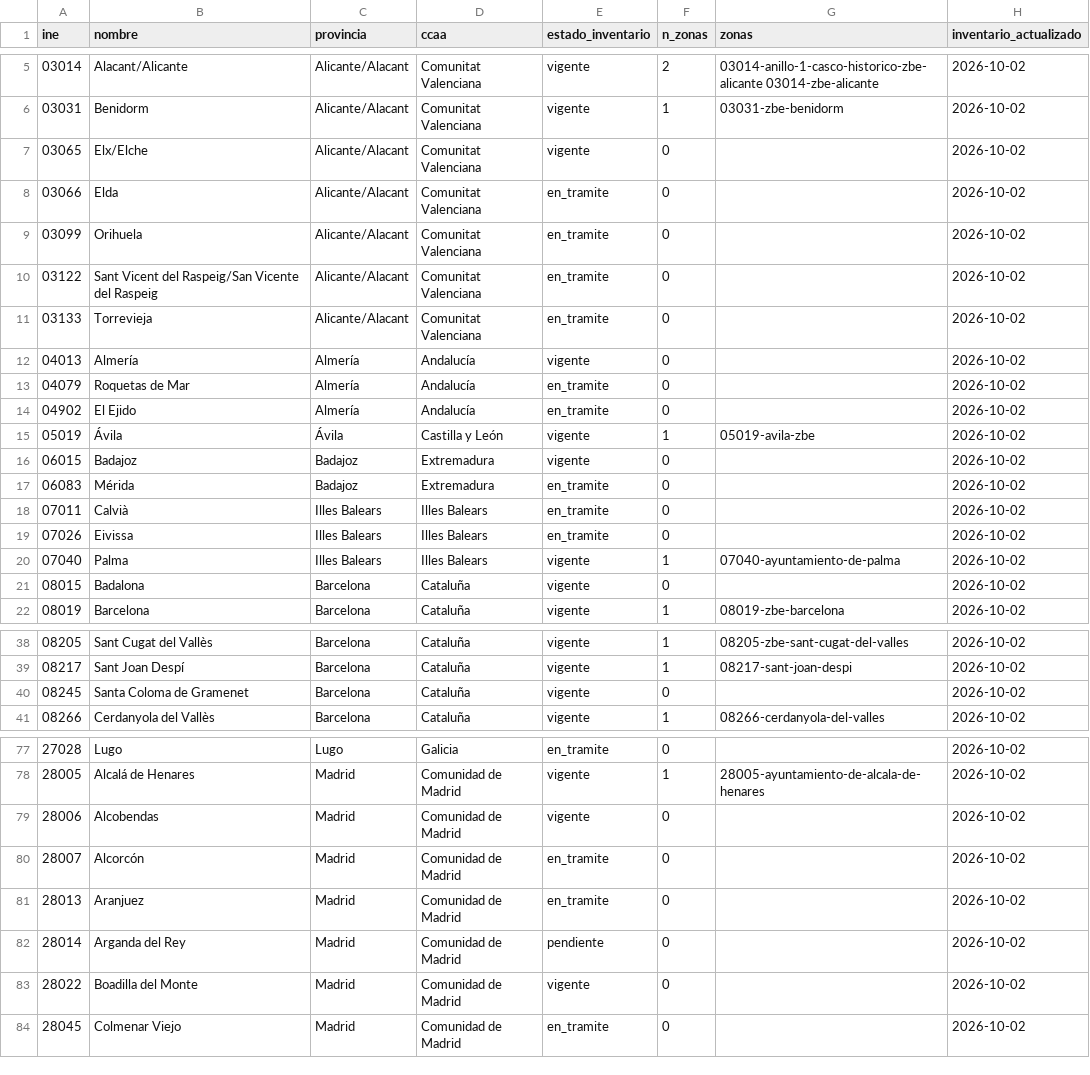
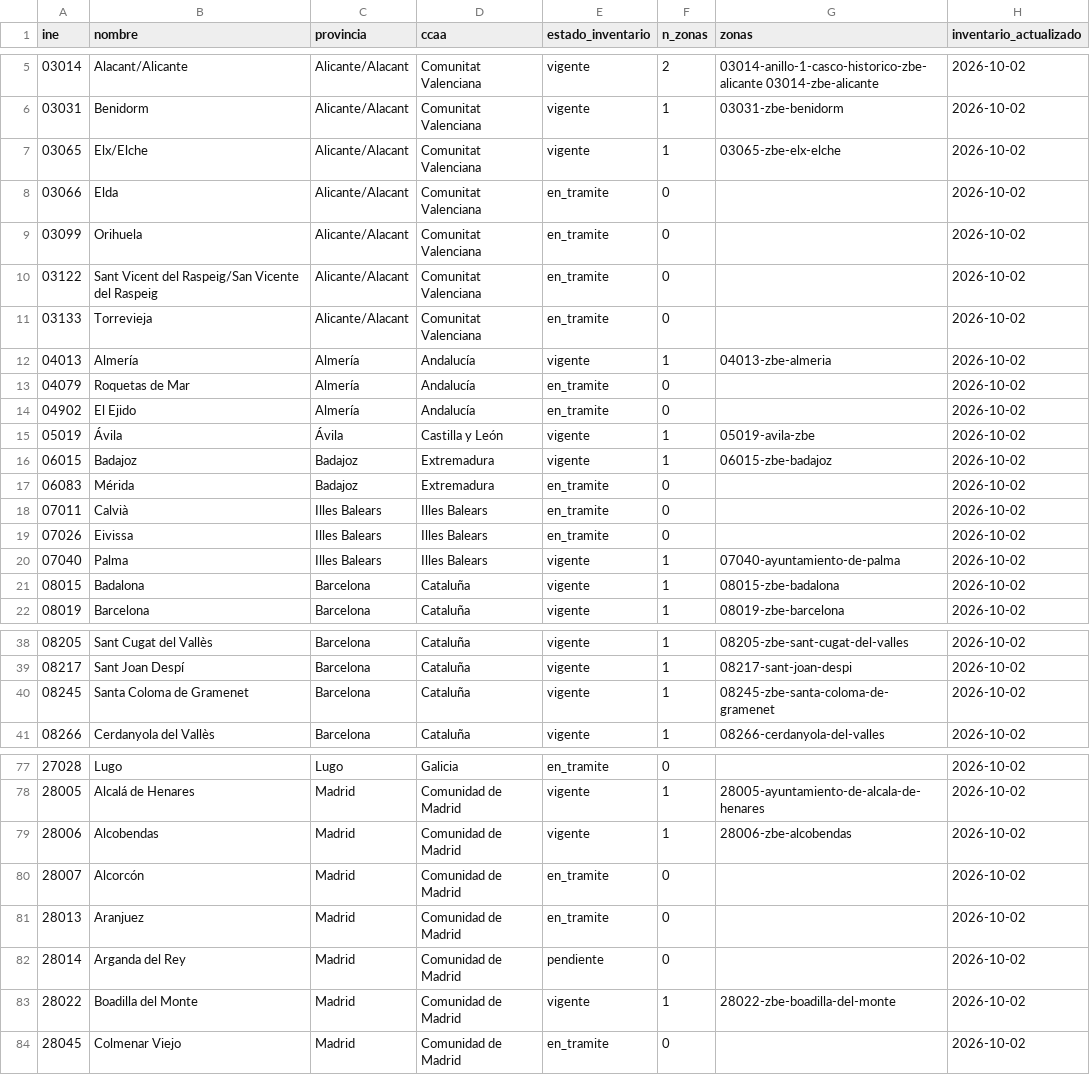
Before and after one commit to marcc992/atlaszbe-datos, a CSV file: data/municipios.csv, drawn as a sheet; only a part is shown, gaps mark what is left out; the diff covers the shown part only.

```diff
--- a/data/municipios.csv
+++ b/data/municipios.csv
@@ -6,3 +6,3 @@
 03031,Benidorm,Alicante/Alacant,Comunitat Valenciana,vigente,1,03031-zbe-benidorm,2026-10-02
-03065,Elx/Elche,Alicante/Alacant,Comunitat Valenciana,vigente,0,,2026-10-02
+03065,Elx/Elche,Alicante/Alacant,Comunitat Valenciana,vigente,1,03065-zbe-elx-elche,2026-10-02
 03066,Elda,Alicante/Alacant,Comunitat Valenciana,en_tramite,0,,2026-10-02
@@ -11,3 +11,3 @@
 03133,Torrevieja,Alicante/Alacant,Comunitat Valenciana,en_tramite,0,,2026-10-02
-04013,Almería,Almería,Andalucía,vigente,0,,2026-10-02
+04013,Almería,Almería,Andalucía,vigente,1,04013-zbe-almeria,2026-10-02
 04079,Roquetas de Mar,Almería,Andalucía,en_tramite,0,,2026-10-02
@@ -15,3 +15,3 @@
 05019,Ávila,Ávila,Castilla y León,vigente,1,05019-avila-zbe,2026-10-02
-06015,Badajoz,Badajoz,Extremadura,vigente,0,,2026-10-02
+06015,Badajoz,Badajoz,Extremadura,vigente,1,06015-zbe-badajoz,2026-10-02
 06083,Mérida,Badajoz,Extremadura,en_tramite,0,,2026-10-02
@@ -20,3 +20,3 @@
 07040,Palma,Illes Balears,Illes Balears,vigente,1,07040-ayuntamiento-de-palma,2026-10-02
-08015,Badalona,Barcelona,Cataluña,vigente,0,,2026-10-02
+08015,Badalona,Barcelona,Cataluña,vigente,1,08015-zbe-badalona,2026-10-02
 08019,Barcelona,Barcelona,Cataluña,vigente,1,08019-zbe-barcelona,2026-10-02
@@ -39,3 +39,3 @@
 08217,Sant Joan Despí,Barcelona,Cataluña,vigente,1,08217-sant-joan-despi,2026-10-02
-08245,Santa Coloma de Gramenet,Barcelona,Cataluña,vigente,0,,2026-10-02
+08245,Santa Coloma de Gramenet,Barcelona,Cataluña,vigente,1,08245-zbe-santa-coloma-de-gramenet,2026-10-02
 08266,Cerdanyola del Vallès,Barcelona,Cataluña,vigente,1,08266-cerdanyola-del-valles,2026-10-02
@@ -78,3 +78,3 @@
 28005,Alcalá de Henares,Madrid,Comunidad de Madrid,vigente,1,28005-ayuntamiento-de-alcala-de-henares,2026-10-02
-28006,Alcobendas,Madrid,Comunidad de Madrid,vigente,0,,2026-10-02
+28006,Alcobendas,Madrid,Comunidad de Madrid,vigente,1,28006-zbe-alcobendas,2026-10-02
 28007,Alcorcón,Madrid,Comunidad de Madrid,en_tramite,0,,2026-10-02
@@ -82,3 +82,3 @@
 28014,Arganda del Rey,Madrid,Comunidad de Madrid,pendiente,0,,2026-10-02
-28022,Boadilla del Monte,Madrid,Comunidad de Madrid,vigente,0,,2026-10-02
+28022,Boadilla del Monte,Madrid,Comunidad de Madrid,vigente,1,28022-zbe-boadilla-del-monte,2026-10-02
 28045,Colmenar Viejo,Madrid,Comunidad de Madrid,en_tramite,0,,2026-10-02
```
Also changed, not shown: 44 edited cells elsewhere in this file, 8 other files.
